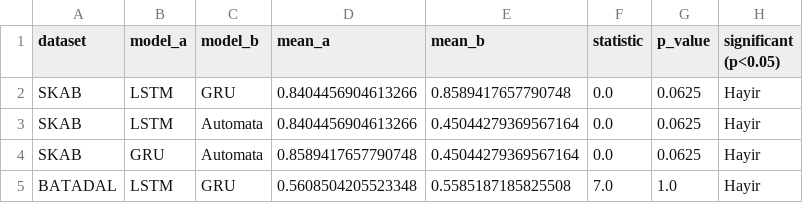
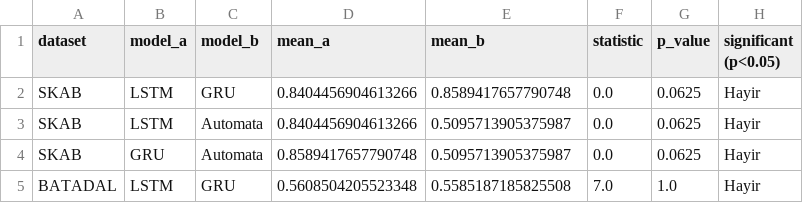
Before and after one commit to tayrubys/TimeSeries-Enhanced, a CSV file: results/outputs/statistical_test_results.csv, drawn as a sheet.

```diff
--- a/results/outputs/statistical_test_results.csv
+++ b/results/outputs/statistical_test_results.csv
@@ -2,4 +2,4 @@ dataset,model_a,model_b,mean_a,mean_b,statistic,p_value,significant (p<0.05)
 SKAB,LSTM,GRU,0.8404456904613266,0.8589417657790748,0.0,0.0625,Hayir
-SKAB,LSTM,Automata,0.8404456904613266,0.45044279369567164,0.0,0.0625,Hayir
-SKAB,GRU,Automata,0.8589417657790748,0.45044279369567164,0.0,0.0625,Hayir
+SKAB,LSTM,Automata,0.8404456904613266,0.5095713905375987,0.0,0.0625,Hayir
+SKAB,GRU,Automata,0.8589417657790748,0.5095713905375987,0.0,0.0625,Hayir
 BATADAL,LSTM,GRU,0.5608504205523348,0.5585187185825508,7.0,1.0,Hayir
```
Also changed, not shown: results/outputs/automata_advanced_all_scenarios_metrics.csv, results/outputs/automata_skab_fold_summary.csv, 3 other files.
